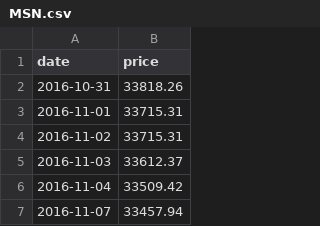
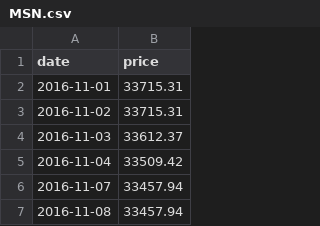
Before and after one commit to phudinhm/vn-fund-dashboard, a CSV file: public/data/stocks/MSN.csv, drawn as a sheet; only a part is shown; the shorter side is filled out with more unchanged rows.

```diff
--- a/public/data/stocks/MSN.csv
+++ b/public/data/stocks/MSN.csv
@@ -1,3 +1,2 @@
 date,price
-2016-10-31,33818.26
 2016-11-01,33715.31
```
Also changed, not shown: public/data/BTC.csv, public/data/GOLD_NHAN_DOJI.csv, 20 other files.
